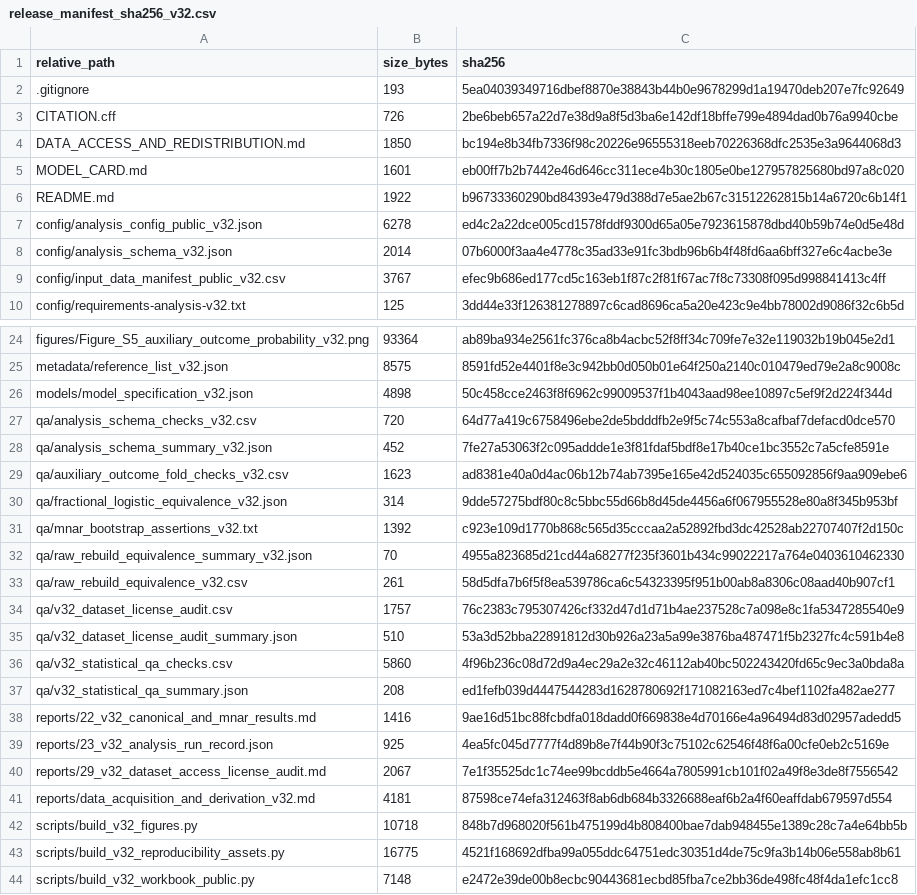
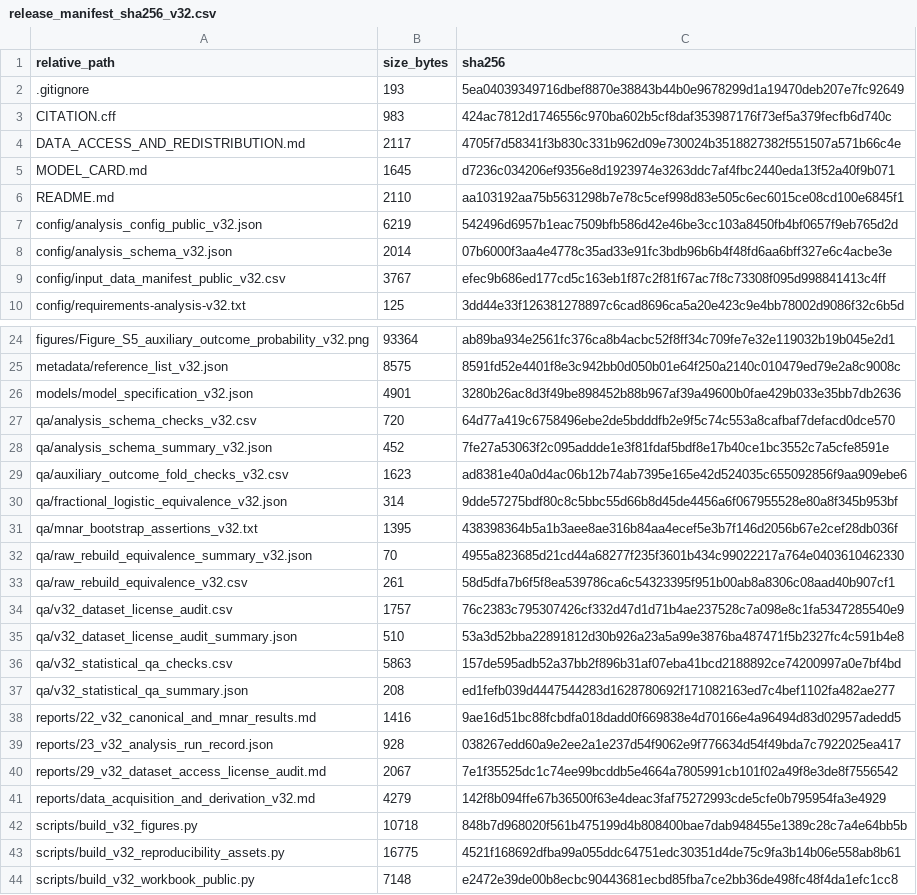
Before and after one commit to tqytqytqytqy/perioperative-aki-selective-outcome-observation, a CSV file: release_manifest_sha256_v32.csv, drawn as a sheet; only a part is shown, gaps mark what is left out.

```diff
--- a/release_manifest_sha256_v32.csv
+++ b/release_manifest_sha256_v32.csv
@@ -2,7 +2,7 @@ relative_path,size_bytes,sha256
 .gitignore,193,5ea04039349716dbef8870e38843b44b0e9678299d1a19470deb207e7fc92649
-CITATION.cff,726,2be6beb657a22d7e38d9a8f5d3ba6e142df18bffe799e4894dad0b76a9940cbe
-DATA_ACCESS_AND_REDISTRIBUTION.md,1850,bc194e8b34fb7336f98c20226e96555318eeb70226368dfc2535e3a9644068d3
-MODEL_CARD.md,1601,eb00ff7b2b7442e46d646cc311ece4b30c1805e0be127957825680bd97a8c020
-README.md,1922,b96733360290bd84393e479d388d7e5ae2b67c31512262815b14a6720c6b14f1
-config/analysis_config_public_v32.json,6278,ed4c2a22dce005cd1578fddf9300d65a05e7923615878dbd40b59b74e0d5e48d
+CITATION.cff,983,424ac7812d1746556c970ba602b5cf8daf353987176f73ef5a379fecfb6d740c
+DATA_ACCESS_AND_REDISTRIBUTION.md,2117,4705f7d58341f3b830c331b962d09e730024b3518827382f551507a571b66c4e
+MODEL_CARD.md,1645,d7236c034206ef9356e8d1923974e3263ddc7af4fbc2440eda13f52a40f9b071
+README.md,2110,aa103192aa75b5631298b7e78c5cef998d83e505c6ec6015ce08cd100e6845f1
+config/analysis_config_public_v32.json,6219,542496d6957b1eac7509bfb586d42e46be3cc103a8450fb4bf0657f9eb765d2d
 config/analysis_schema_v32.json,2014,07b6000f3aa4e4778c35ad33e91fc3bdb96b6b4f48fd6aa6bff327e6c4acbe3e
@@ -25,3 +25,3 @@ figures/Figure_S5_auxiliary_outcome_probability_v32.png,93364,ab89ba934e2561fc37
 metadata/reference_list_v32.json,8575,8591fd52e4401f8e3c942bb0d050b01e64f250a2140c010479ed79e2a8c9008c
-models/model_specification_v32.json,4898,50c458cce2463f8f6962c99009537f1b4043aad98ee10897c5ef9f2d224f344d
+models/model_specification_v32.json,4901,3280b26ac8d3f49be898452b88b967af39a49600b0fae429b033e35bb7db2636
 qa/analysis_schema_checks_v32.csv,720,64d77a419c6758496ebe2de5bdddfb2e9f5c74c553a8cafbaf7defacd0dce570
@@ -30,3 +30,3 @@ qa/auxiliary_outcome_fold_checks_v32.csv,1623,ad8381e40a0d4ac06b12b74ab7395e165e
 qa/fractional_logistic_equivalence_v32.json,314,9dde57275bdf80c8c5bbc55d66b8d45de4456a6f067955528e80a8f345b953bf
-qa/mnar_bootstrap_assertions_v32.txt,1392,c923e109d1770b868c565d35cccaa2a52892fbd3dc42528ab22707407f2d150c
+qa/mnar_bootstrap_assertions_v32.txt,1395,438398364b5a1b3aee8ae316b84aa4ecef5e3b7f146d2056b67e2cef28db036f
 qa/raw_rebuild_equivalence_summary_v32.json,70,4955a823685d21cd44a68277f235f3601b434c99022217a764e0403610462330
@@ -35,8 +35,8 @@ qa/v32_dataset_license_audit.csv,1757,76c2383c795307426cf332d47d1d71b4ae237528c7
 qa/v32_dataset_license_audit_summary.json,510,53a3d52bba22891812d30b926a23a5a99e3876ba487471f5b2327fc4c591b4e8
-qa/v32_statistical_qa_checks.csv,5860,4f96b236c08d72d9a4ec29a2e32c46112ab40bc502243420fd65c9ec3a0bda8a
+qa/v32_statistical_qa_checks.csv,5863,157de595adb52a37bb2f896b31af07eba41bcd2188892ce74200997a0e7bf4bd
 qa/v32_statistical_qa_summary.json,208,ed1fefb039d4447544283d1628780692f171082163ed7c4bef1102fa482ae277
 reports/22_v32_canonical_and_mnar_results.md,1416,9ae16d51bc88fcbdfa018dadd0f669838e4d70166e4a96494d83d02957adedd5
-reports/23_v32_analysis_run_record.json,925,4ea5fc045d7777f4d89b8e7f44b90f3c75102c62546f48f6a00cfe0eb2c5169e
+reports/23_v32_analysis_run_record.json,928,038267edd60a9e2ee2a1e237d54f9062e9f776634d54f49bda7c7922025ea417
 reports/29_v32_dataset_access_license_audit.md,2067,7e1f35525dc1c74ee99bcddb5e4664a7805991cb101f02a49f8e3de8f7556542
-reports/data_acquisition_and_derivation_v32.md,4181,87598ce74efa312463f8ab6db684b3326688eaf6b2a4f60eaffdab679597d554
+reports/data_acquisition_and_derivation_v32.md,4279,142f8b094ffe67b36500f63e4deac3faf75272993cde5cfe0b795954fa3e4929
 scripts/build_v32_figures.py,10718,848b7d968020f561b475199d4b808400bae7dab948455e1389c28c7a4e64bb5b
```
Also changed, not shown: qa/v32_statistical_qa_checks.csv, 9 other files.
